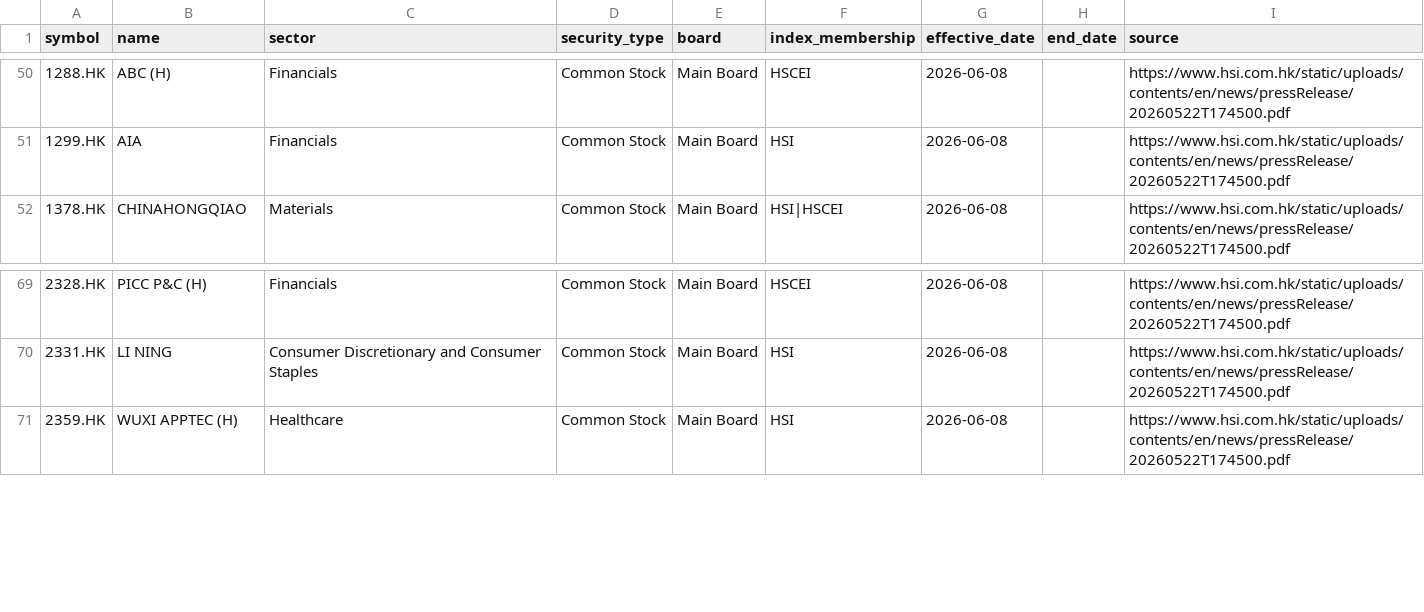
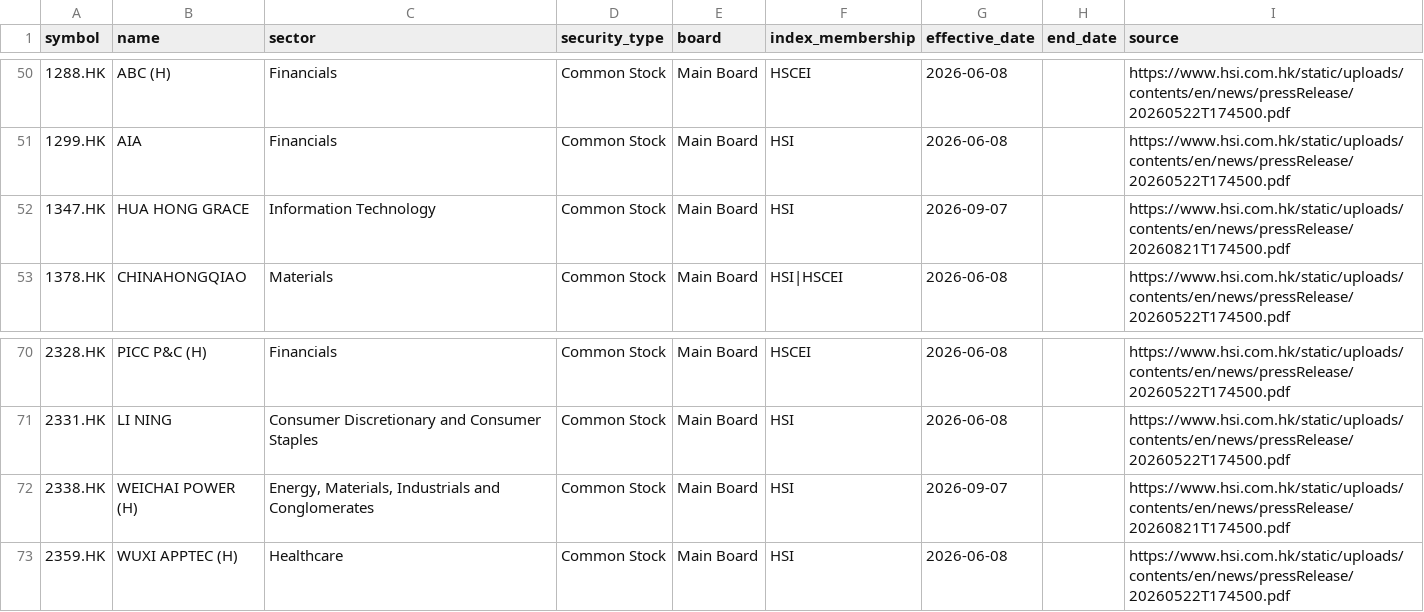
Before and after one commit to Tony-Chen-Goat/hk-dividend-low-vol-lab, a CSV file: data/current_hsi_hscei_universe.csv, drawn as a sheet; only a part is shown, gaps mark what is left out.

Commit message:
Harden data center imports and update universe

```diff
--- a/data/current_hsi_hscei_universe.csv
+++ b/data/current_hsi_hscei_universe.csv
@@ -51,2 +51,3 @@
 1299.HK,AIA,Financials,Common Stock,Main Board,HSI,2026-06-08,,https://www.hsi.com.hk/static/uploads/contents/en/news/pressRelease/20260522T174500.pdf
+1347.HK,HUA HONG GRACE,Information Technology,Common Stock,Main Board,HSI,2026-09-07,,https://www.hsi.com.hk/static/uploads/contents/en/news/pressRelease/20260821T174500.pdf
 1378.HK,CHINAHONGQIAO,Materials,Common Stock,Main Board,HSI|HSCEI,2026-06-08,,https://www.hsi.com.hk/static/uploads/contents/en/news/pressRelease/20260522T174500.pdf
@@ -70,2 +71,3 @@
 2331.HK,LI NING,Consumer Discretionary and Consumer Staples,Common Stock,Main Board,HSI,2026-06-08,,https://www.hsi.com.hk/static/uploads/contents/en/news/pressRelease/20260522T174500.pdf
+2338.HK,WEICHAI POWER (H),"Energy, Materials, Industrials and Conglomerates",Common Stock,Main Board,HSI,2026-09-07,,https://www.hsi.com.hk/static/uploads/contents/en/news/pressRelease/20260821T174500.pdf
 2359.HK,WUXI APPTEC (H),Healthcare,Common Stock,Main Board,HSI,2026-06-08,,https://www.hsi.com.hk/static/uploads/contents/en/news/pressRelease/20260522T174500.pdf
```
Also changed, not shown: 2 other files.
